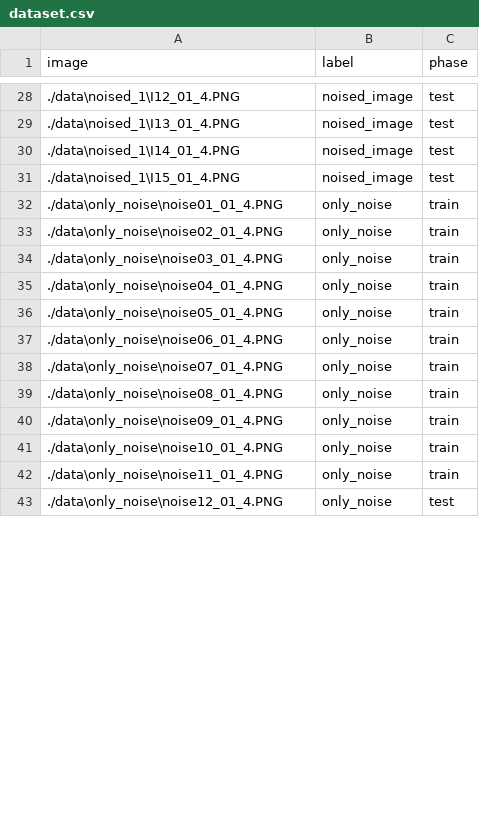
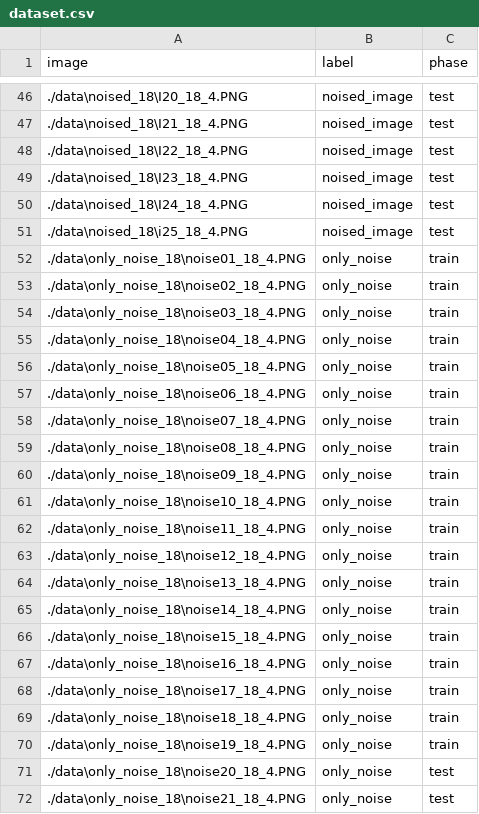
Before and after one commit to VyatkinAlexey/Noiseless, a CSV file: dataset.csv, drawn as a sheet; only a part is shown, gaps mark what is left out; the diff covers the shown part only.

```diff
--- a/dataset.csv
+++ b/dataset.csv
@@ -28,16 +46,27 @@ image,label,phase
-./data\noised_1\I12_01_4.PNG,noised_image,test
-./data\noised_1\I13_01_4.PNG,noised_image,test
-./data\noised_1\I14_01_4.PNG,noised_image,test
-./data\noised_1\I15_01_4.PNG,noised_image,test
-./data\only_noise\noise01_01_4.PNG,only_noise,train
-./data\only_noise\noise02_01_4.PNG,only_noise,train
-./data\only_noise\noise03_01_4.PNG,only_noise,train
-./data\only_noise\noise04_01_4.PNG,only_noise,train
-./data\only_noise\noise05_01_4.PNG,only_noise,train
-./data\only_noise\noise06_01_4.PNG,only_noise,train
-./data\only_noise\noise07_01_4.PNG,only_noise,train
-./data\only_noise\noise08_01_4.PNG,only_noise,train
-./data\only_noise\noise09_01_4.PNG,only_noise,train
-./data\only_noise\noise10_01_4.PNG,only_noise,train
-./data\only_noise\noise11_01_4.PNG,only_noise,train
-./data\only_noise\noise12_01_4.PNG,only_noise,test
+./data\noised_18\I20_18_4.PNG,noised_image,test
+./data\noised_18\I21_18_4.PNG,noised_image,test
+./data\noised_18\I22_18_4.PNG,noised_image,test
+./data\noised_18\I23_18_4.PNG,noised_image,test
+./data\noised_18\I24_18_4.PNG,noised_image,test
+./data\noised_18\i25_18_4.PNG,noised_image,test
+./data\only_noise_18\noise01_18_4.PNG,only_noise,train
+./data\only_noise_18\noise02_18_4.PNG,only_noise,train
+./data\only_noise_18\noise03_18_4.PNG,only_noise,train
+./data\only_noise_18\noise04_18_4.PNG,only_noise,train
+./data\only_noise_18\noise05_18_4.PNG,only_noise,train
+./data\only_noise_18\noise06_18_4.PNG,only_noise,train
+./data\only_noise_18\noise07_18_4.PNG,only_noise,train
+./data\only_noise_18\noise08_18_4.PNG,only_noise,train
+./data\only_noise_18\noise09_18_4.PNG,only_noise,train
+./data\only_noise_18\noise10_18_4.PNG,only_noise,train
+./data\only_noise_18\noise11_18_4.PNG,only_noise,train
+./data\only_noise_18\noise12_18_4.PNG,only_noise,train
+./data\only_noise_18\noise13_18_4.PNG,only_noise,train
+./data\only_noise_18\noise14_18_4.PNG,only_noise,train
+./data\only_noise_18\noise15_18_4.PNG,only_noise,train
+./data\only_noise_18\noise16_18_4.PNG,only_noise,train
+./data\only_noise_18\noise17_18_4.PNG,only_noise,train
+./data\only_noise_18\noise18_18_4.PNG,only_noise,train
+./data\only_noise_18\noise19_18_4.PNG,only_noise,train
+./data\only_noise_18\noise20_18_4.PNG,only_noise,test
+./data\only_noise_18\noise21_18_4.PNG,only_noise,test
```
Also changed, not shown: 19 added rows and 18 edited cells elsewhere in this file, 3 other files.
